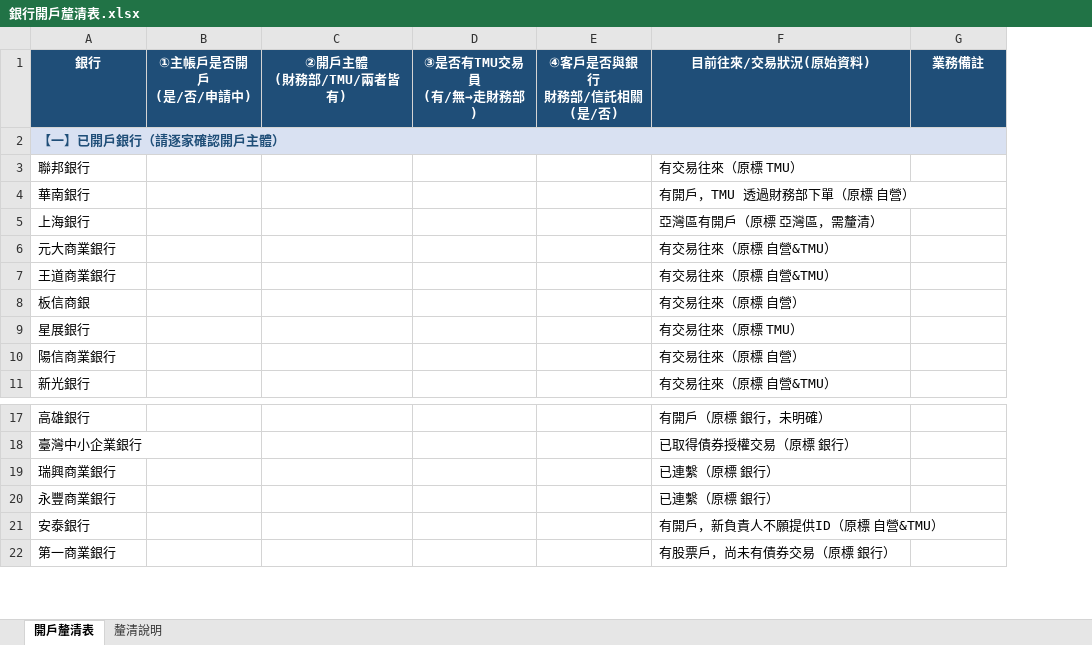
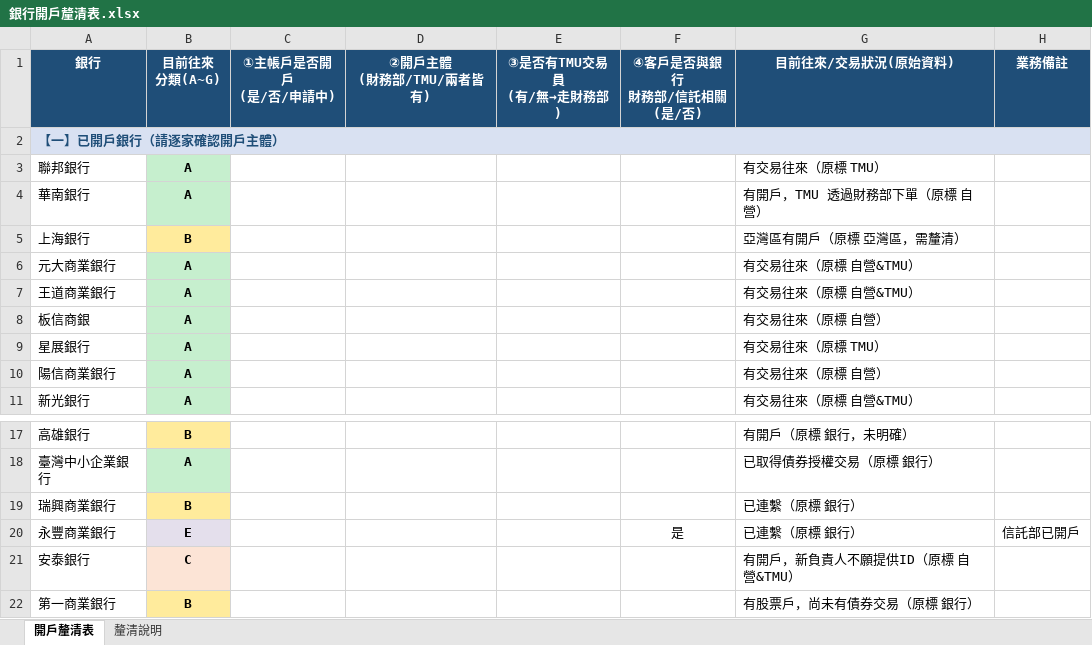
Before and after one commit to RyanTsai0617/Hi, an Excel workbook: output/銀行開戶釐清表.xlsx, sheet 開戶釐清表, drawn as a sheet; only a part is shown, gaps mark what is left out; values as stored, in another font and other column widths than the file's, no borders; addresses are those after the commit; the diff names each change by its address in the sheet, - before the commit and + after, or states it on an @@ line.

```diff
--- a/output/銀行開戶釐清表.xlsx (sheet 開戶釐清表)
+++ b/output/銀行開戶釐清表.xlsx (sheet 開戶釐清表)
+column B (目前往來 分類(A~G)), rows 3-11: A | A | B | A | A | A | A | A | A; rows 17-22: B | A | B | E | C | B
-F20 (④客戶是否與銀行 財務部/信託相關 (是/否)): (empty)
+F20 (④客戶是否與銀行 財務部/信託相關 (是/否)): 是
-H20 (業務備註): (empty)
+H20 (業務備註): 信託部已開戶
```
Also changed, not shown: sheet 釐清說明.
